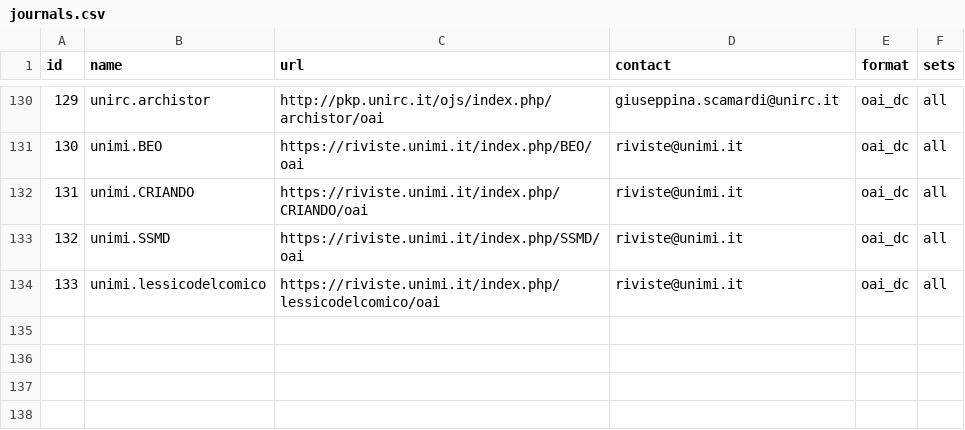
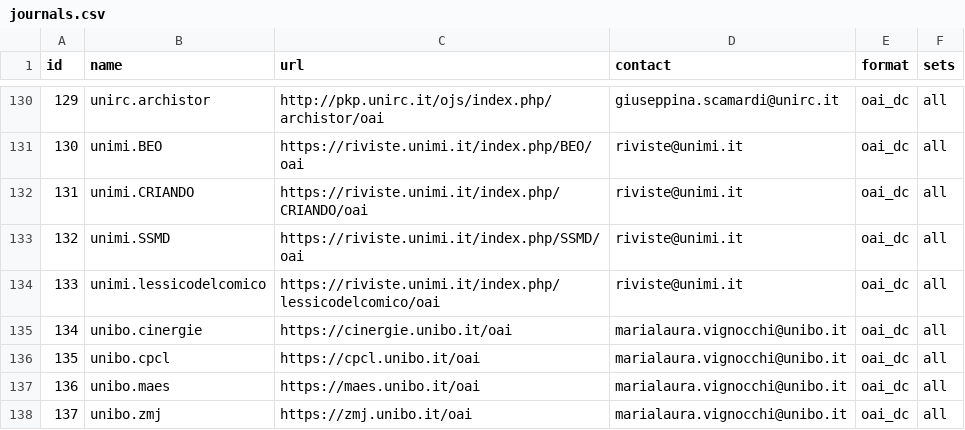
Before and after one commit to depositolegale/sources, a CSV file: journals.csv, drawn as a sheet; only a part is shown, gaps mark what is left out.

Commit message:
unibo: new journals

```diff
--- a/journals.csv
+++ b/journals.csv
@@ -134 +134,5 @@ id,name,url,contact,format,sets
 133,unimi.lessicodelcomico,https://riviste.unimi.it/index.php/lessicodelcomico/oai,riviste@unimi.it,oai_dc,all
+134,unibo.cinergie,https://cinergie.unibo.it/oai,marialaura.vignocchi@unibo.it,oai_dc,all
+135,unibo.cpcl,https://cpcl.unibo.it/oai,marialaura.vignocchi@unibo.it,oai_dc,all
+136,unibo.maes,https://maes.unibo.it/oai,marialaura.vignocchi@unibo.it,oai_dc,all
+137,unibo.zmj,https://zmj.unibo.it/oai,marialaura.vignocchi@unibo.it,oai_dc,all
```
